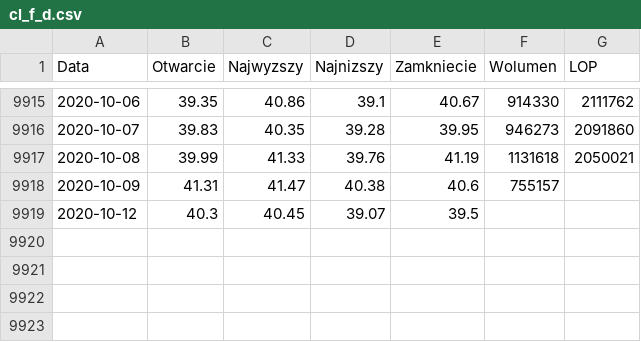
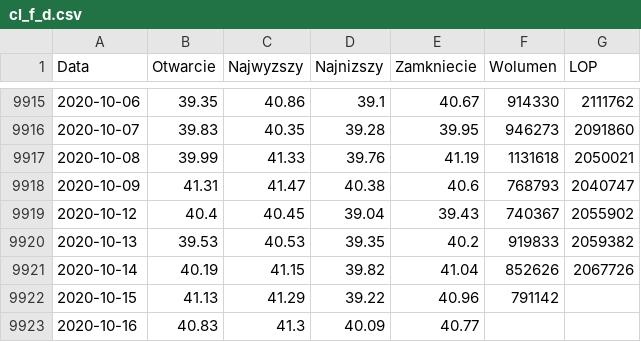
Before and after one commit to JetBlack101/stock-price-forecasting, a CSV file: Data/Raw/cl_f_d.csv, drawn as a sheet; only a part is shown, gaps mark what is left out.

```diff
--- a/Data/Raw/cl_f_d.csv
+++ b/Data/Raw/cl_f_d.csv
@@ -9917,3 +9917,7 @@ Data,Otwarcie,Najwyzszy,Najnizszy,Zamkniecie,Wolumen,LOP
 2020-10-08,39.99,41.33,39.76,41.19,1131618,2050021
-2020-10-09,41.31,41.47,40.38,40.6,755157
-2020-10-12,40.3,40.45,39.07,39.5
+2020-10-09,41.31,41.47,40.38,40.6,768793,2040747
+2020-10-12,40.4,40.45,39.04,39.43,740367,2055902
+2020-10-13,39.53,40.53,39.35,40.2,919833,2059382
+2020-10-14,40.19,41.15,39.82,41.04,852626,2067726
+2020-10-15,41.13,41.29,39.22,40.96,791142
+2020-10-16,40.83,41.3,40.09,40.77
```
Also changed, not shown: Data/Raw/usdeur_d.csv, Data/Raw/wig_d.csv, 1 other file.
